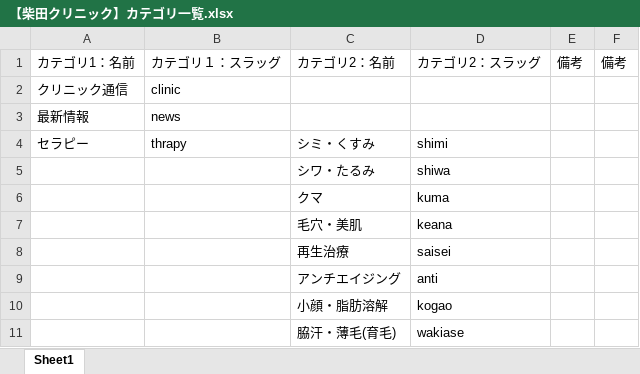
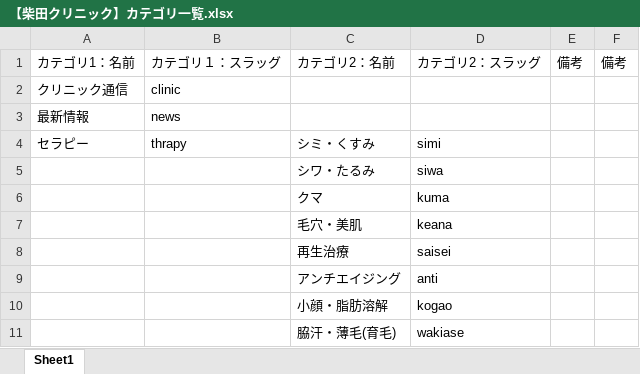
Before and after one commit to ivpcreative/slca-kobe, an Excel workbook: 01-document/【柴田クリニック】カテゴリ一覧.xlsx, sheet Sheet1, drawn as a sheet; values as stored, in another font and other column widths than the file's, no borders; the diff names each change by its address in the sheet, - before the commit and + after, or states it on an @@ line.

Commit message:
wakai:document

```diff
--- a/01-document/【柴田クリニック】カテゴリ一覧.xlsx (sheet Sheet1)
+++ b/01-document/【柴田クリニック】カテゴリ一覧.xlsx (sheet Sheet1)
-D4: shimi
+D4: simi
-D5: shiwa
+D5: siwa
```
Also changed, not shown: 1 other file.
